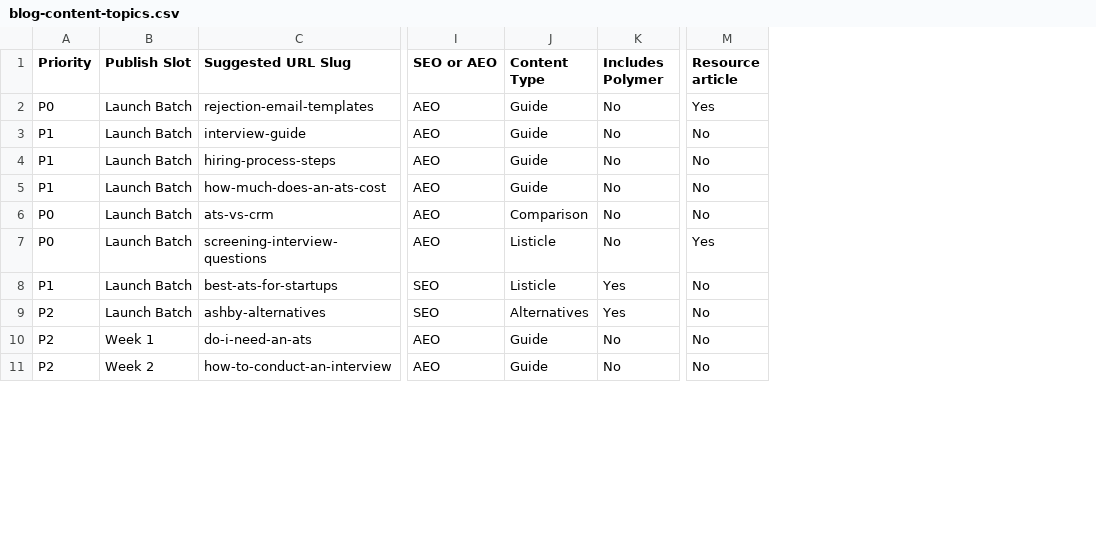
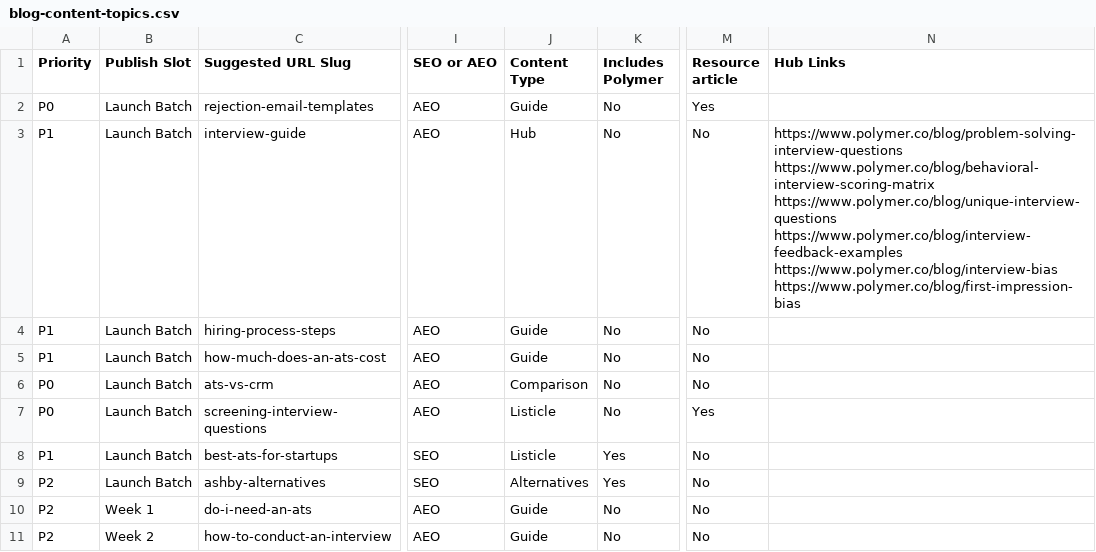
Before and after one commit to jessicagertig/polymer-content-pipeline, a CSV file: config/blog-content-topics.csv, drawn as a sheet; only a part is shown, gaps mark what is left out; ↵ is a line break in a cell; the diff names each change by its address in the sheet, - before the commit and + after, or states it on an @@ line.

```diff
--- a/config/blog-content-topics.csv
+++ b/config/blog-content-topics.csv
+column N (Hub Links), row 3: https://www.polymer.co/blog/problem-solving-interview-questions ↵ https://www.polymer.co/blog/behavioral-interview-scoring-matrix ↵ https://www.polymer.co/blog/unique-interview-questions ↵ https://www.polymer.co/blog/interview-feedback-examples ↵ https://www.polymer.co/blog/interview-bias ↵ https://www.polymer.co/blog/first-impression-bias
-J3 (Content Type): Guide
+J3 (Content Type): Hub
```
Also changed, not shown: 8 other files.
